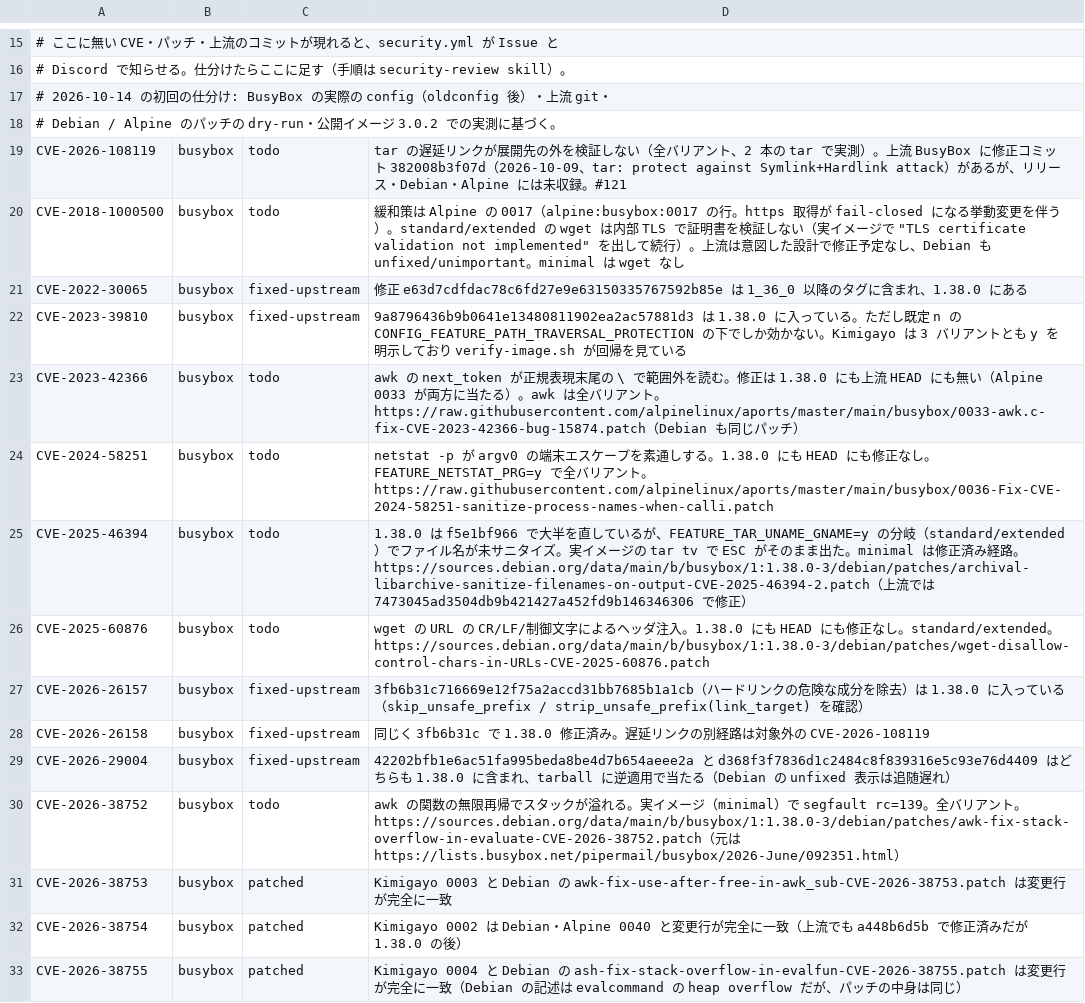
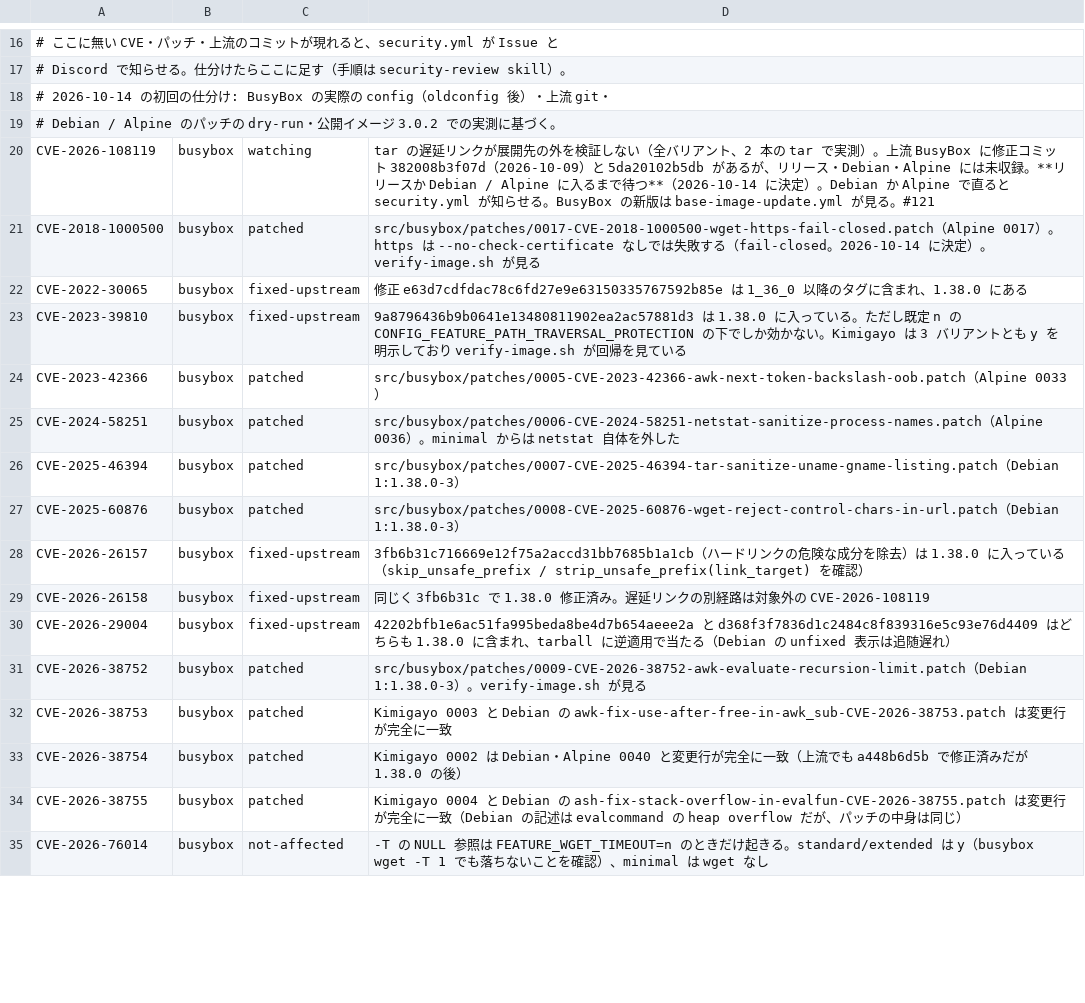
Before and after one commit to Kazuki-0731/Kimigayo, a TSV file: docs/security/upstream-triage.tsv, drawn as a sheet; only a part is shown, gaps mark what is left out; the shorter side is filled out with more unchanged rows; the diff covers the shown part only.

```diff
--- a/docs/security/upstream-triage.tsv
+++ b/docs/security/upstream-triage.tsv
@@ -18,10 +19,10 @@
 # Debian / Alpine のパッチの dry-run・公開イメージ 3.0.2 での実測に基づく。
-CVE-2026-108119	busybox	todo	tar の遅延リンクが展開先の外を検証しない（全バリアント、2 本の tar で実測）。上流 BusyBox に修正コミット 382008b3f07d（2026-10-09、tar: protect against Symlink+Hardlink attack）があるが、リリース・Debian・Alpine には未収録。#121
-CVE-2018-1000500	busybox	todo	緩和策は Alpine の 0017（alpine:busybox:0017 の行。https 取得が fail-closed になる挙動変更を伴う）。standard/extended の wget は内部 TLS で証明書を検証しない（実イメージで "TLS certificate validation not implemented" を出して続行）。上流は意図した設計で修正予定なし、Debian も unfixed/unimportant。minimal は wget なし
+CVE-2026-108119	busybox	watching	tar の遅延リンクが展開先の外を検証しない（全バリアント、2 本の tar で実測）。上流 BusyBox に修正コミット 382008b3f07d（2026-10-09）と 5da20102b5db があるが、リリース・Debian・Alpine には未収録。**リリースか Debian / Alpine に入るまで待つ**（2026-10-14 に決定）。Debian か Alpine で直ると security.yml が知らせる。BusyBox の新版は base-image-update.yml が見る。#121
+CVE-2018-1000500	busybox	patched	src/busybox/patches/0017-CVE-2018-1000500-wget-https-fail-closed.patch（Alpine 0017）。https は --no-check-certificate なしでは失敗する（fail-closed。2026-10-14 に決定）。verify-image.sh が見る
 CVE-2022-30065	busybox	fixed-upstream	修正 e63d7cdfdac78c6fd27e9e63150335767592b85e は 1_36_0 以降のタグに含まれ、1.38.0 にある
 CVE-2023-39810	busybox	fixed-upstream	9a8796436b9b0641e13480811902ea2ac57881d3 は 1.38.0 に入っている。ただし既定 n の CONFIG_FEATURE_PATH_TRAVERSAL_PROTECTION の下でしか効かない。Kimigayo は 3 バリアントとも y を明示しており verify-image.sh が回帰を見ている
-CVE-2023-42366	busybox	todo	awk の next_token が正規表現末尾の \ で範囲外を読む。修正は 1.38.0 にも上流 HEAD にも無い（Alpine 0033 が両方に当たる）。awk は全バリアント。https://raw.githubusercontent.com/alpinelinux/aports/master/main/busybox/0033-awk.c-fix-CVE-2023-42366-bug-15874.patch（Debian も同じパッチ）
-CVE-2024-58251	busybox	todo	netstat -p が argv0 の端末エスケープを素通しする。1.38.0 にも HEAD にも修正なし。FEATURE_NETSTAT_PRG=y で全バリアント。https://raw.githubusercontent.com/alpinelinux/aports/master/main/busybox/0036-Fix-CVE-2024-58251-sanitize-process-names-when-calli.patch
-CVE-2025-46394	busybox	todo	1.38.0 は f5e1bf966 で大半を直しているが、FEATURE_TAR_UNAME_GNAME=y の分岐（standard/extended）でファイル名が未サニタイズ。実イメージの tar tv で ESC がそのまま出た。minimal は修正済み経路。https://sources.debian.org/data/main/b/busybox/1:1.38.0-3/debian/patches/archival-libarchive-sanitize-filenames-on-output-CVE-2025-46394-2.patch（上流では 7473045ad3504db9b421427a452fd9b146346306 で修正）
-CVE-2025-60876	busybox	todo	wget の URL の CR/LF/制御文字によるヘッダ注入。1.38.0 にも HEAD にも修正なし。standard/extended。https://sources.debian.org/data/main/b/busybox/1:1.38.0-3/debian/patches/wget-disallow-control-chars-in-URLs-CVE-2025-60876.patch
+CVE-2023-42366	busybox	patched	src/busybox/patches/0005-CVE-2023-42366-awk-next-token-backslash-oob.patch（Alpine 0033）
+CVE-2024-58251	busybox	patched	src/busybox/patches/0006-CVE-2024-58251-netstat-sanitize-process-names.patch（Alpine 0036）。minimal からは netstat 自体を外した
+CVE-2025-46394	busybox	patched	src/busybox/patches/0007-CVE-2025-46394-tar-sanitize-uname-gname-listing.patch（Debian 1:1.38.0-3）
+CVE-2025-60876	busybox	patched	src/busybox/patches/0008-CVE-2025-60876-wget-reject-control-chars-in-url.patch（Debian 1:1.38.0-3）
 CVE-2026-26157	busybox	fixed-upstream	3fb6b31c716669e12f75a2accd31bb7685b1a1cb（ハードリンクの危険な成分を除去）は 1.38.0 に入っている（skip_unsafe_prefix / strip_unsafe_prefix(link_target) を確認）
@@ -29,3 +30,3 @@ CVE-2026-26158	busybox	fixed-upstream	同じく 3fb6b31c で 1.38.0 修正済み
 CVE-2026-29004	busybox	fixed-upstream	42202bfb1e6ac51fa995beda8be4d7b654aeee2a と d368f3f7836d1c2484c8f839316e5c93e76d4409 はどちらも 1.38.0 に含まれ、tarball に逆適用で当たる（Debian の unfixed 表示は追随遅れ）
-CVE-2026-38752	busybox	todo	awk の関数の無限再帰でスタックが溢れる。実イメージ（minimal）で segfault rc=139。全バリアント。https://sources.debian.org/data/main/b/busybox/1:1.38.0-3/debian/patches/awk-fix-stack-overflow-in-evaluate-CVE-2026-38752.patch（元は https://lists.busybox.net/pipermail/busybox/2026-June/092351.html）
+CVE-2026-38752	busybox	patched	src/busybox/patches/0009-CVE-2026-38752-awk-evaluate-recursion-limit.patch（Debian 1:1.38.0-3）。verify-image.sh が見る
 CVE-2026-38753	busybox	patched	Kimigayo 0003 と Debian の awk-fix-use-after-free-in-awk_sub-CVE-2026-38753.patch は変更行が完全に一致
```
Also changed, not shown: 1 added row and 51 edited cells elsewhere in this file.
